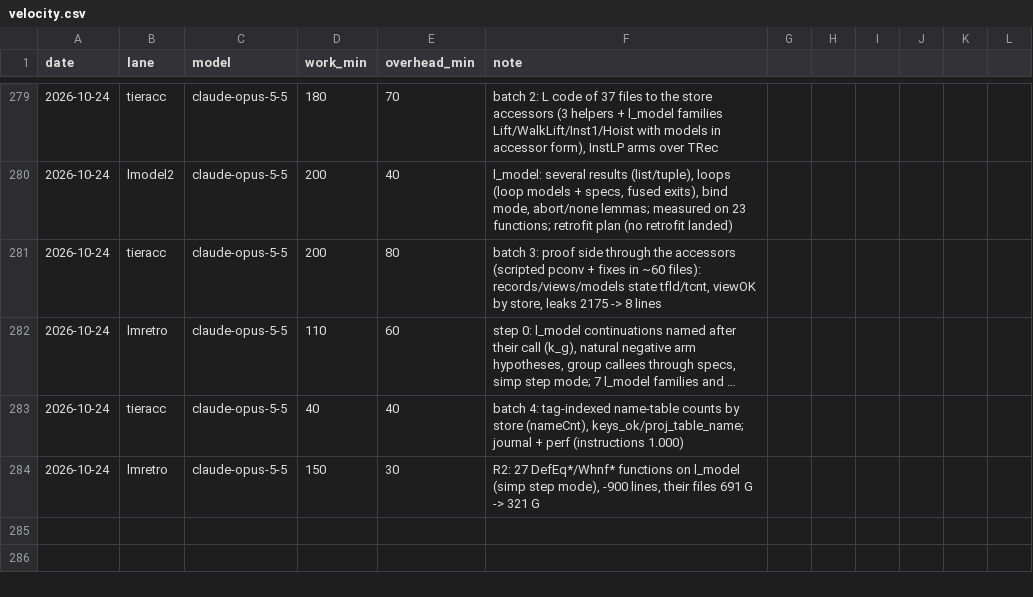
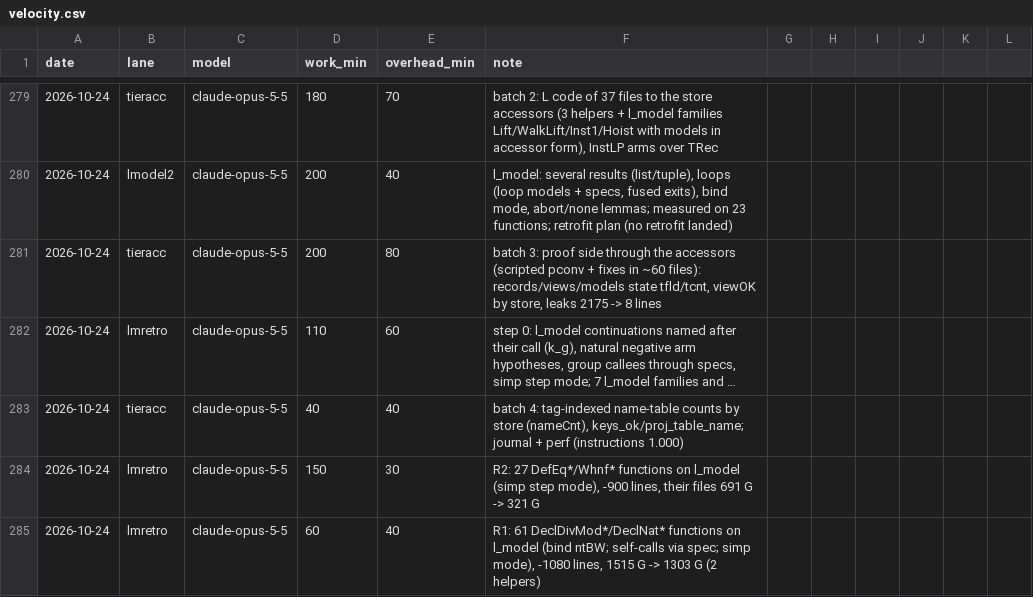
Before and after one commit to leanprover/con-agua, a CSV file: docs/velocity.csv, drawn as a sheet; only a part is shown, gaps mark what is left out; long unchanged cells end in ….

```diff
--- a/docs/velocity.csv
+++ b/docs/velocity.csv
@@ -284 +284,2 @@ date,lane,model,work_min,overhead_min,note
 2026-10-24,lmretro,claude-opus-5-5,150,30,"R2: 27 DefEq*/Whnf* functions on l_model (simp step mode), -900 lines, their files 691 G -> 321 G"
+2026-10-24,lmretro,claude-opus-5-5,60,40,"R1: 61 DeclDivMod*/DeclNat* functions on l_model (bind ntBW; self-calls via spec; simp mode), -1080 lines, 1515 G -> 1303 G (2 helpers)"
```
Also changed, not shown: 1 other file.
